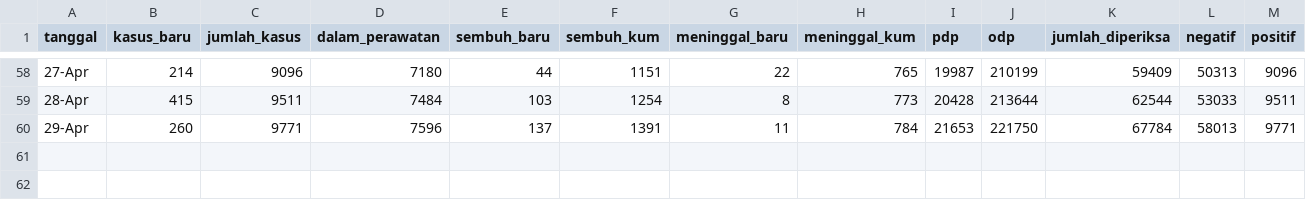
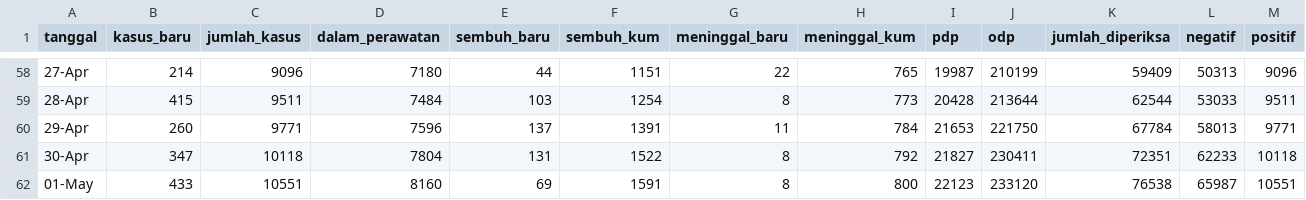
Before and after one commit to mfkasim1/covid19-gradient-tracker, a CSV file: covidtracker/data/indonesia.csv, drawn as a sheet; only a part is shown, gaps mark what is left out; rows hold the shown columns only; the diff names each change by its address in the sheet, - before the commit and + after, or states it on an @@ line.

```diff
--- a/covidtracker/data/indonesia.csv
+++ b/covidtracker/data/indonesia.csv
+row 61: 30-Apr | 347 | 10118 | 7804 | 131 | 1522 | 8 | 792 | 21827 | 230411 | 72351 | 62233 | 10118
+row 62: 01-May | 433 | 10551 | 8160 | 69 | 1591 | 8 | 800 | 22123 | 233120 | 76538 | 65987 | 10551
```
Also changed, not shown: covidtracker/data/provinsi.csv.
